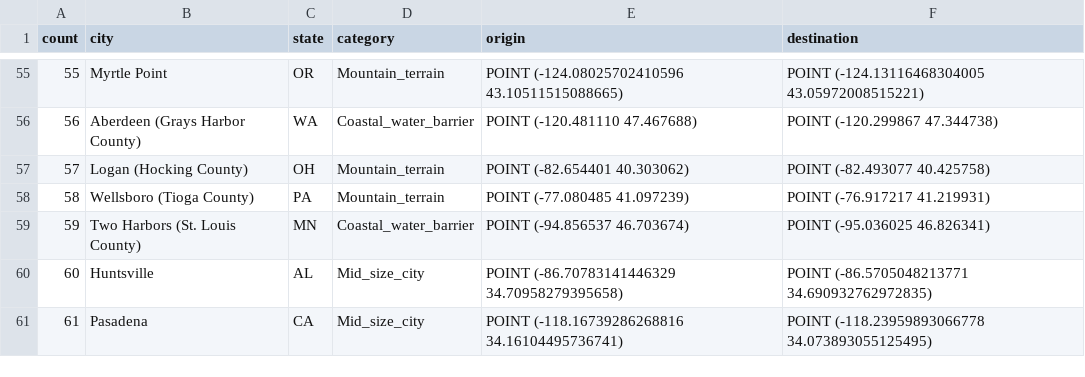
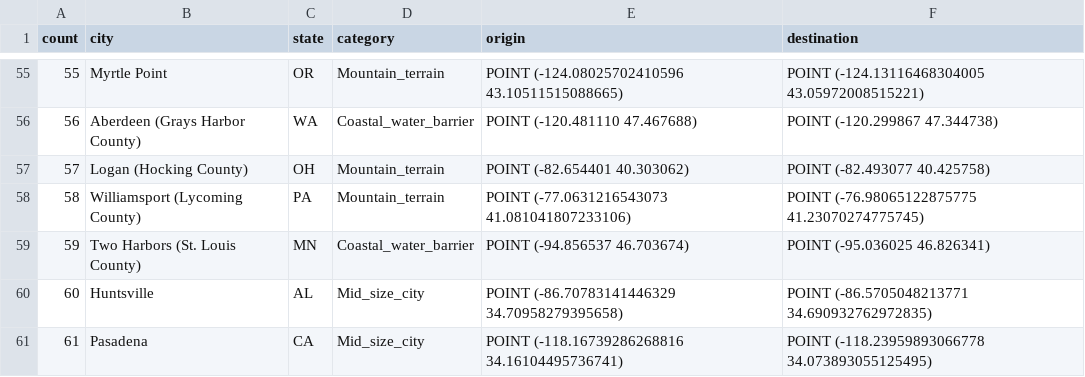
Before and after one commit to ccaoa/osmh3nx, a CSV file: osm_scale_calibration.csv, drawn as a sheet; only a part is shown, gaps mark what is left out.

Commit message:
Adjust calibration metrics

```diff
--- a/osm_scale_calibration.csv
+++ b/osm_scale_calibration.csv
@@ -57,3 +57,3 @@ count,city,state,category,origin,destination
 57,Logan (Hocking County),OH,Mountain_terrain,POINT (-82.654401 40.303062),POINT (-82.493077 40.425758)
-58,Wellsboro (Tioga County),PA,Mountain_terrain,POINT (-77.080485 41.097239),POINT (-76.917217 41.219931)
+58,Williamsport (Lycoming County),PA,Mountain_terrain,POINT (-77.0631216543073 41.081041807233106),POINT (-76.98065122875775 41.23070274775745)
 59,Two Harbors (St. Louis County),MN,Coastal_water_barrier,POINT (-94.856537 46.703674),POINT (-95.036025 46.826341)
```
Also changed, not shown: 1 other file.
